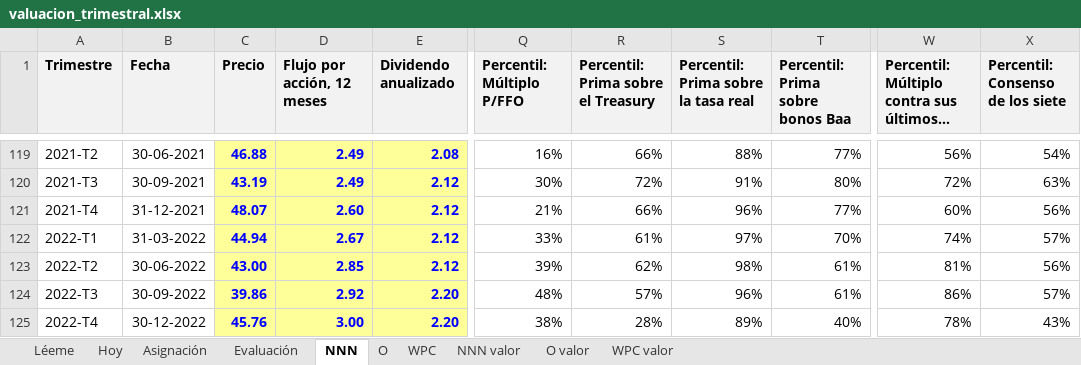
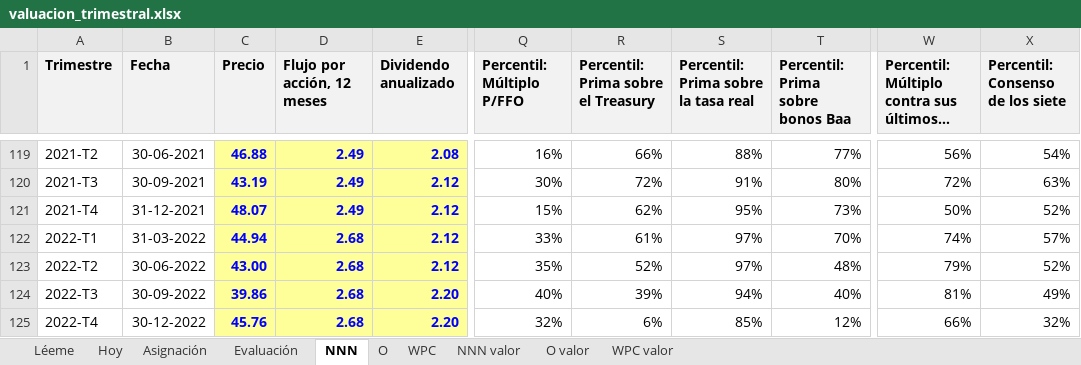
Before and after one commit to CompositeManTrader/Modelo-REITS, an Excel workbook: docs/estudios/valuacion_trimestral.xlsx, sheet NNN, drawn as a sheet; only a part is shown, gaps mark what is left out; long unchanged cells end in …; values as stored, in another font and other column widths than the file's, no borders; the diff covers the shown part only; the diff names each change by its address in the sheet, - before the commit and + after, or states it on an @@ line.

```diff
--- a/docs/estudios/valuacion_trimestral.xlsx (sheet NNN)
+++ b/docs/estudios/valuacion_trimestral.xlsx (sheet NNN)
-D121 (Flujo por acción, 12 meses): 2.60
+D121 (Flujo por acción, 12 meses): 2.49
-Q121 (Percentil: Múltiplo P/FFO): 21%
+Q121 (Percentil: Múltiplo P/FFO): 15%
-R121: 66%
+R121: 62%
-S121: 96%
+S121: 95%
-T121 (Percentil: Prima sobre bonos Baa): 77%
+T121 (Percentil: Prima sobre bonos Baa): 73%
-W121: 60%
+W121: 50%
-X121 (Percentil: Consenso de los siete): 56%
+X121 (Percentil: Consenso de los siete): 52%
-D122 (Flujo por acción, 12 meses): 2.67
+D122 (Flujo por acción, 12 meses): 2.68
-D123 (Flujo por acción, 12 meses): 2.85
+D123 (Flujo por acción, 12 meses): 2.68
-Q123 (Percentil: Múltiplo P/FFO): 39%
+Q123 (Percentil: Múltiplo P/FFO): 35%
-R123: 62%
+R123: 52%
-S123: 98%
+S123: 97%
-T123 (Percentil: Prima sobre bonos Baa): 61%
+T123 (Percentil: Prima sobre bonos Baa): 48%
-W123: 81%
+W123: 79%
-X123 (Percentil: Consenso de los siete): 56%
+X123 (Percentil: Consenso de los siete): 52%
-D124 (Flujo por acción, 12 meses): 2.92
+D124 (Flujo por acción, 12 meses): 2.68
-Q124 (Percentil: Múltiplo P/FFO): 48%
+Q124 (Percentil: Múltiplo P/FFO): 40%
-R124: 57%
+R124: 39%
-S124: 96%
+S124: 94%
-T124 (Percentil: Prima sobre bonos Baa): 61%
+T124 (Percentil: Prima sobre bonos Baa): 40%
-W124: 86%
+W124: 81%
-X124 (Percentil: Consenso de los siete): 57%
+X124 (Percentil: Consenso de los siete): 49%
-D125 (Flujo por acción, 12 meses): 3.00
+D125 (Flujo por acción, 12 meses): 2.68
-Q125 (Percentil: Múltiplo P/FFO): 38%
+Q125 (Percentil: Múltiplo P/FFO): 32%
-R125: 28%
+R125: 6%
-S125: 89%
+S125: 85%
-T125 (Percentil: Prima sobre bonos Baa): 40%
+T125 (Percentil: Prima sobre bonos Baa): 12%
-W125: 78%
+W125: 66%
-X125 (Percentil: Consenso de los siete): 43%
+X125 (Percentil: Consenso de los siete): 32%
```
Also changed, not shown: 78 edited cells elsewhere in this sheet, sheet O, sheet O valor, sheet Asignación, sheet NNN valor, sheet Evaluación, sheet Hoy, 3 more sheets, 13 other files.
